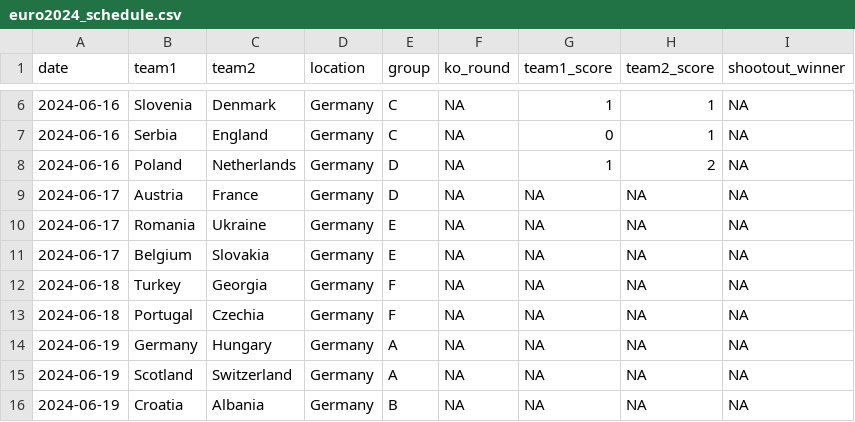
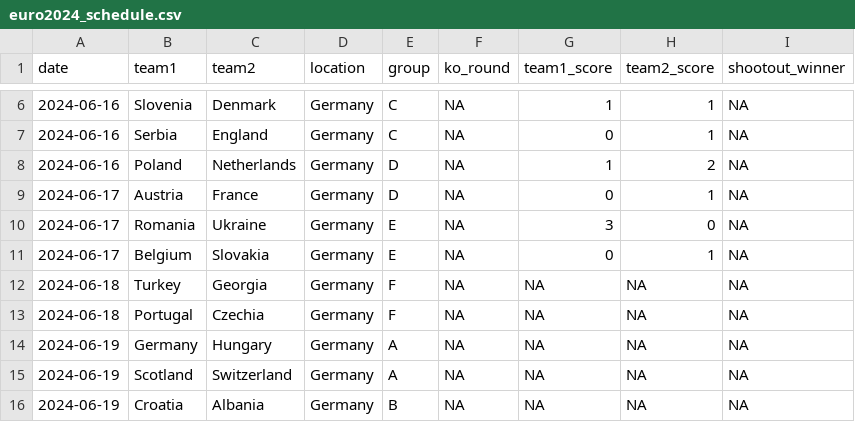
Before and after one commit to lbenz730/intl_soccer_2024, a CSV file: data/euro2024_schedule.csv, drawn as a sheet; only a part is shown, gaps mark what is left out.

```diff
--- a/data/euro2024_schedule.csv
+++ b/data/euro2024_schedule.csv
@@ -8,5 +8,5 @@ date,team1,team2,location,group,ko_round,team1_score,team2_score,shootout_winner
 2024-06-16,Poland,Netherlands,Germany,D,NA,1,2,NA
-2024-06-17,Austria,France,Germany,D,NA,NA,NA,NA
-2024-06-17,Romania,Ukraine,Germany,E,NA,NA,NA,NA
-2024-06-17,Belgium,Slovakia,Germany,E,NA,NA,NA,NA
+2024-06-17,Austria,France,Germany,D,NA,0,1,NA
+2024-06-17,Romania,Ukraine,Germany,E,NA,3,0,NA
+2024-06-17,Belgium,Slovakia,Germany,E,NA,0,1,NA
 2024-06-18,Turkey,Georgia,Germany,F,NA,NA,NA,NA
```
Also changed, not shown: predictions/copa_history.csv, predictions/euro_history.csv, 17 other files.
